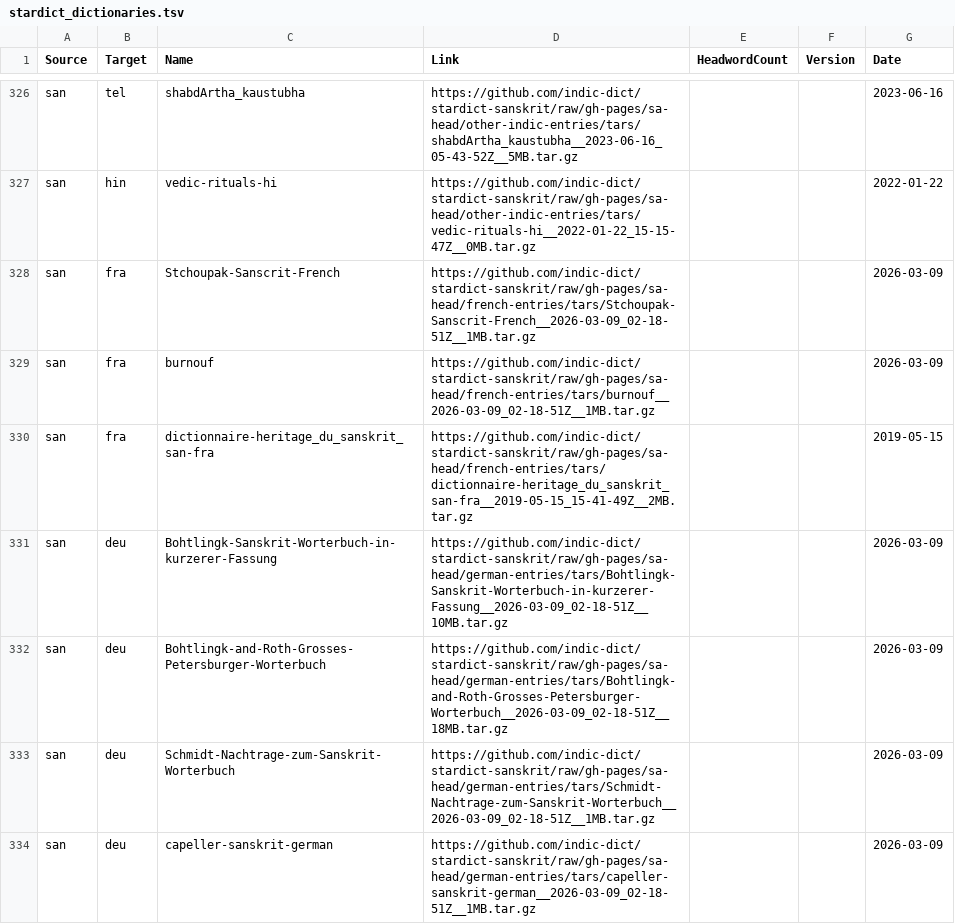
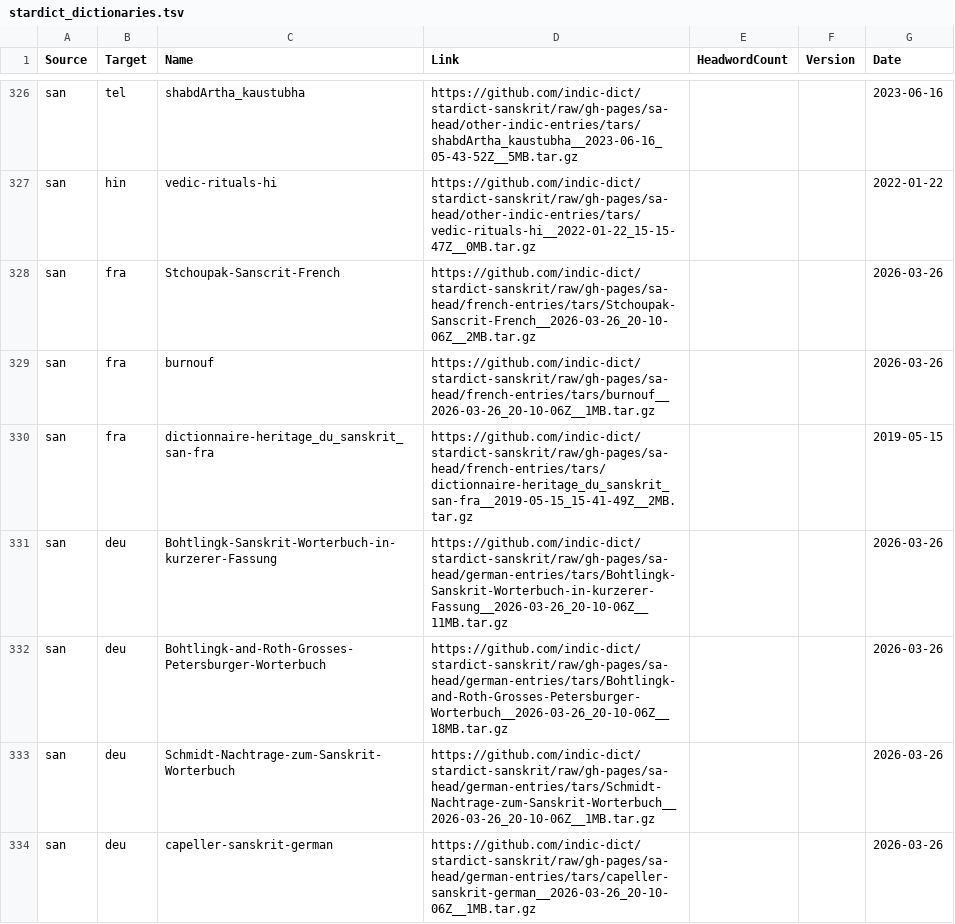
Before and after one commit to drdhaval2785/Stardict-lists, a TSV file: stardict_dictionaries.tsv, drawn as a sheet; only a part is shown, gaps mark what is left out; the diff covers the shown part only.

Commit message:
regen as of 2026-03-27

```diff
--- a/stardict_dictionaries.tsv
+++ b/stardict_dictionaries.tsv
@@ -327,8 +327,8 @@ san	tel	shabdArtha_kaustubha	https://github.com/indic-dict/stardict-sanskrit/raw
 san	hin	vedic-rituals-hi	https://github.com/indic-dict/stardict-sanskrit/raw/gh-pages/sa-head/other-indic-entries/tars/vedic-rituals-hi__2022-01-22_15-15-47Z__0MB.tar.gz			2022-01-22
-san	fra	Stchoupak-Sanscrit-French	https://github.com/indic-dict/stardict-sanskrit/raw/gh-pages/sa-head/french-entries/tars/Stchoupak-Sanscrit-French__2026-03-09_02-18-51Z__1MB.tar.gz			2026-03-09
-san	fra	burnouf	https://github.com/indic-dict/stardict-sanskrit/raw/gh-pages/sa-head/french-entries/tars/burnouf__2026-03-09_02-18-51Z__1MB.tar.gz			2026-03-09
+san	fra	Stchoupak-Sanscrit-French	https://github.com/indic-dict/stardict-sanskrit/raw/gh-pages/sa-head/french-entries/tars/Stchoupak-Sanscrit-French__2026-03-26_20-10-06Z__2MB.tar.gz			2026-03-26
+san	fra	burnouf	https://github.com/indic-dict/stardict-sanskrit/raw/gh-pages/sa-head/french-entries/tars/burnouf__2026-03-26_20-10-06Z__1MB.tar.gz			2026-03-26
 san	fra	dictionnaire-heritage_du_sanskrit_san-fra	https://github.com/indic-dict/stardict-sanskrit/raw/gh-pages/sa-head/french-entries/tars/dictionnaire-heritage_du_sanskrit_san-fra__2019-05-15_15-41-49Z__2MB.tar.gz			2019-05-15
-san	deu	Bohtlingk-Sanskrit-Worterbuch-in-kurzerer-Fassung	https://github.com/indic-dict/stardict-sanskrit/raw/gh-pages/sa-head/german-entries/tars/Bohtlingk-Sanskrit-Worterbuch-in-kurzerer-Fassung__2026-03-09_02-18-51Z__10MB.tar.gz			2026-03-09
-san	deu	Bohtlingk-and-Roth-Grosses-Petersburger-Worterbuch	https://github.com/indic-dict/stardict-sanskrit/raw/gh-pages/sa-head/german-entries/tars/Bohtlingk-and-Roth-Grosses-Petersburger-Worterbuch__2026-03-09_02-18-51Z__18MB.tar.gz			2026-03-09
-san	deu	Schmidt-Nachtrage-zum-Sanskrit-Worterbuch	https://github.com/indic-dict/stardict-sanskrit/raw/gh-pages/sa-head/german-entries/tars/Schmidt-Nachtrage-zum-Sanskrit-Worterbuch__2026-03-09_02-18-51Z__1MB.tar.gz			2026-03-09
-san	deu	capeller-sanskrit-german	https://github.com/indic-dict/stardict-sanskrit/raw/gh-pages/sa-head/german-entries/tars/capeller-sanskrit-german__2026-03-09_02-18-51Z__1MB.tar.gz			2026-03-09
+san	deu	Bohtlingk-Sanskrit-Worterbuch-in-kurzerer-Fassung	https://github.com/indic-dict/stardict-sanskrit/raw/gh-pages/sa-head/german-entries/tars/Bohtlingk-Sanskrit-Worterbuch-in-kurzerer-Fassung__2026-03-26_20-10-06Z__11MB.tar.gz			2026-03-26
+san	deu	Bohtlingk-and-Roth-Grosses-Petersburger-Worterbuch	https://github.com/indic-dict/stardict-sanskrit/raw/gh-pages/sa-head/german-entries/tars/Bohtlingk-and-Roth-Grosses-Petersburger-Worterbuch__2026-03-26_20-10-06Z__18MB.tar.gz			2026-03-26
+san	deu	Schmidt-Nachtrage-zum-Sanskrit-Worterbuch	https://github.com/indic-dict/stardict-sanskrit/raw/gh-pages/sa-head/german-entries/tars/Schmidt-Nachtrage-zum-Sanskrit-Worterbuch__2026-03-26_20-10-06Z__1MB.tar.gz			2026-03-26
+san	deu	capeller-sanskrit-german	https://github.com/indic-dict/stardict-sanskrit/raw/gh-pages/sa-head/german-entries/tars/capeller-sanskrit-german__2026-03-26_20-10-06Z__1MB.tar.gz			2026-03-26
```
Also changed, not shown: 66 edited cells elsewhere in this file.
